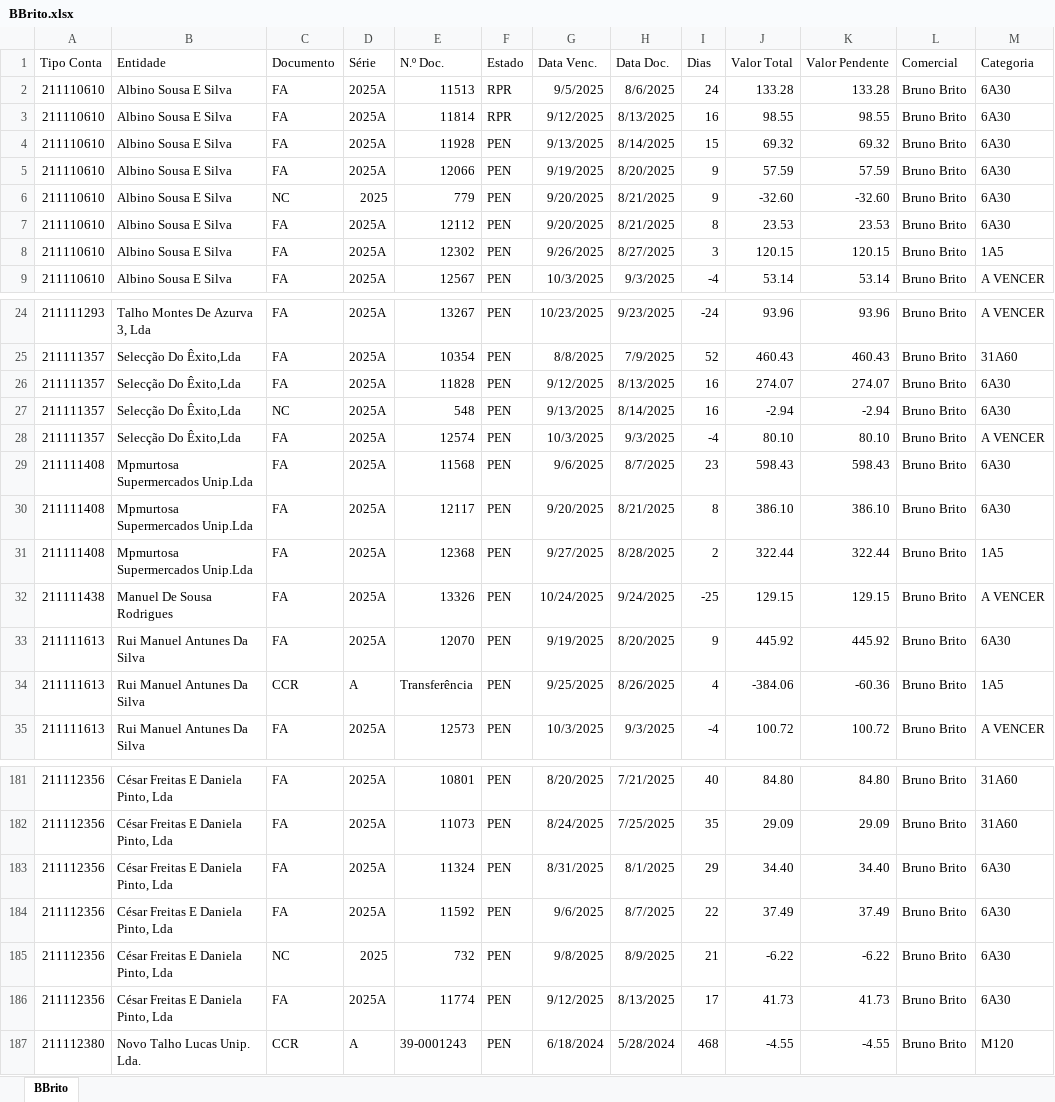
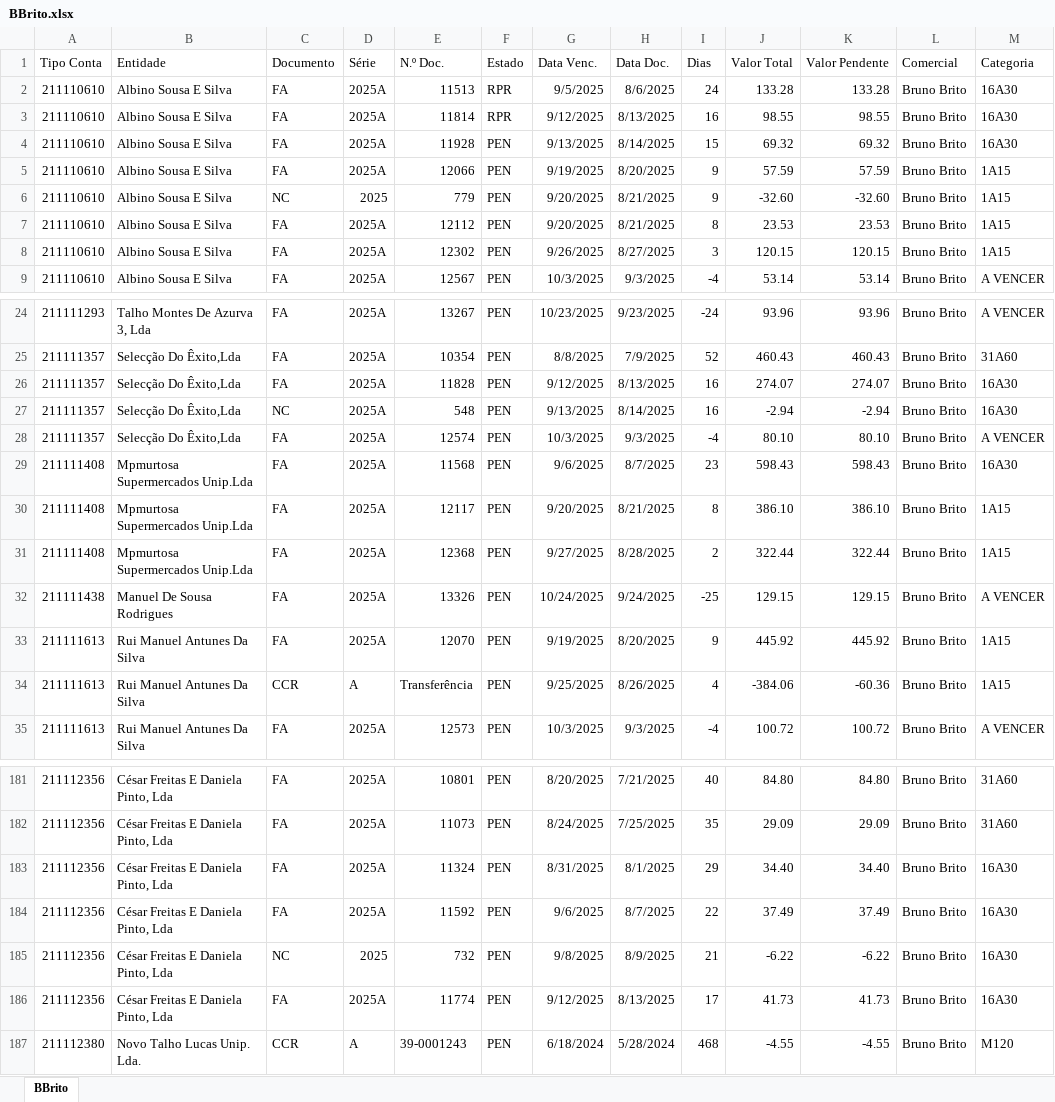
Before and after one commit to paulom40/PFonseca.py, an Excel workbook: BBrito.xlsx, sheet BBrito, drawn as a sheet; only a part is shown, gaps mark what is left out; values as stored, in another font and other column widths than the file's, no borders; the diff covers the shown part only; the diff names each change by its address in the sheet, - before the commit and + after, or states it on an @@ line.

```diff
--- a/BBrito.xlsx (sheet BBrito)
+++ b/BBrito.xlsx (sheet BBrito)
-M2:M4 (Categoria): 6A30
+M2:M4 (Categoria): 16A30
-M5:M7 (Categoria): 6A30
+M5:M7 (Categoria): 1A15
-M8 (Categoria): 1A5
+M8 (Categoria): 1A15
-M26:M27 (Categoria): 6A30
+M26:M27 (Categoria): 16A30
-M29 (Categoria): 6A30
+M29 (Categoria): 16A30
-M30 (Categoria): 6A30
+M30 (Categoria): 1A15
-M31 (Categoria): 1A5
+M31 (Categoria): 1A15
-M33 (Categoria): 6A30
+M33 (Categoria): 1A15
-M34 (Categoria): 1A5
+M34 (Categoria): 1A15
-M183:M186 (Categoria): 6A30
+M183:M186 (Categoria): 16A30
```
Also changed, not shown: 37 edited cells elsewhere in this sheet, PFonseca.xlsx, RFerreira.xlsx, 2 other files.
